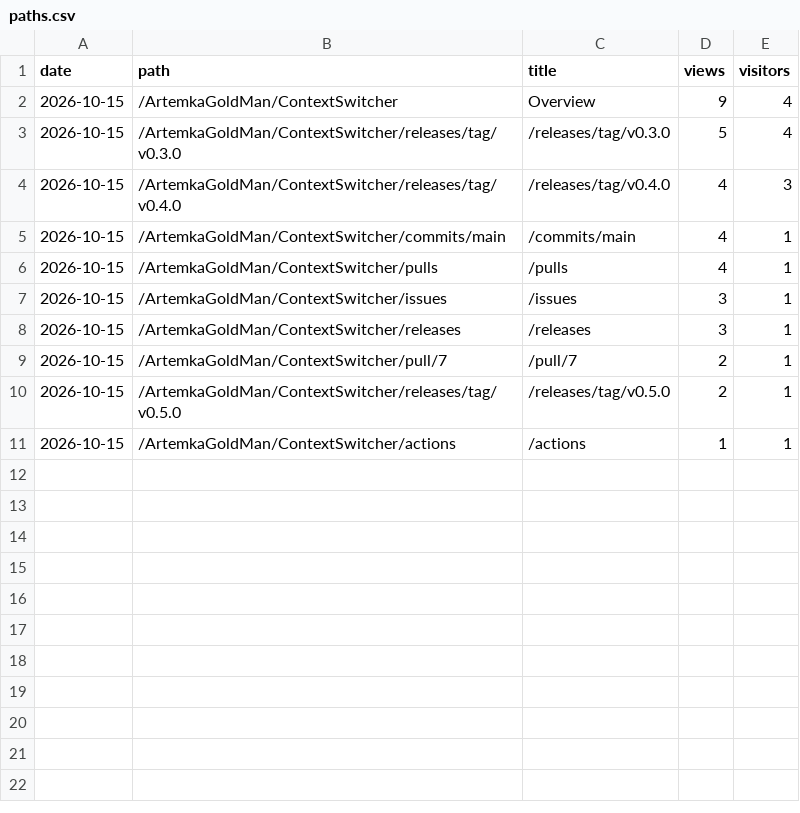
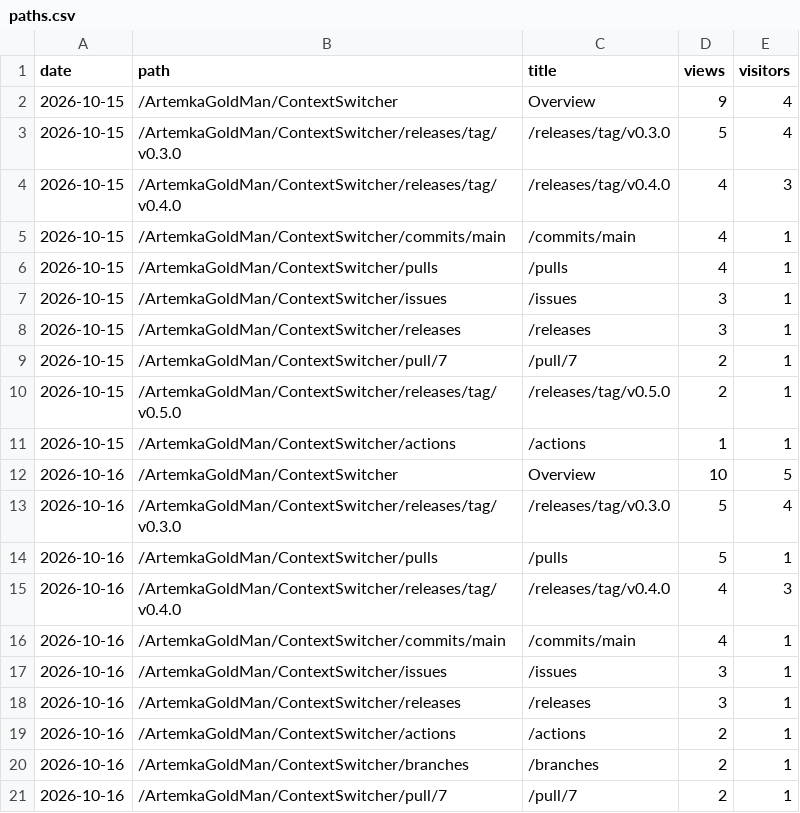
Before and after one commit to ArtemkaGoldMan/ContextSwitcher, a CSV file: paths.csv, drawn as a sheet.

```diff
--- a/paths.csv
+++ b/paths.csv
@@ -11 +11,11 @@ date,path,title,views,visitors
 2026-10-15,/ArtemkaGoldMan/ContextSwitcher/actions,/actions,1,1
+2026-10-16,/ArtemkaGoldMan/ContextSwitcher,Overview,10,5
+2026-10-16,/ArtemkaGoldMan/ContextSwitcher/releases/tag/v0.3.0,/releases/tag/v0.3.0,5,4
+2026-10-16,/ArtemkaGoldMan/ContextSwitcher/pulls,/pulls,5,1
+2026-10-16,/ArtemkaGoldMan/ContextSwitcher/releases/tag/v0.4.0,/releases/tag/v0.4.0,4,3
+2026-10-16,/ArtemkaGoldMan/ContextSwitcher/commits/main,/commits/main,4,1
+2026-10-16,/ArtemkaGoldMan/ContextSwitcher/issues,/issues,3,1
+2026-10-16,/ArtemkaGoldMan/ContextSwitcher/releases,/releases,3,1
+2026-10-16,/ArtemkaGoldMan/ContextSwitcher/actions,/actions,2,1
+2026-10-16,/ArtemkaGoldMan/ContextSwitcher/branches,/branches,2,1
+2026-10-16,/ArtemkaGoldMan/ContextSwitcher/pull/7,/pull/7,2,1
```
Also changed, not shown: clones.csv, downloads.csv, 3 other files.
